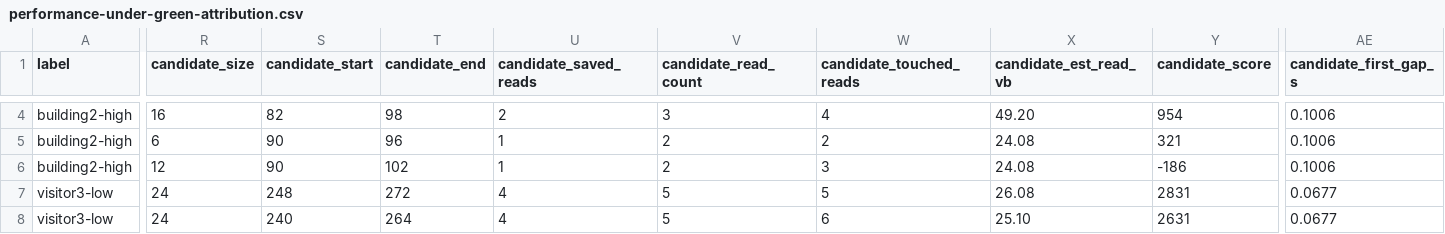
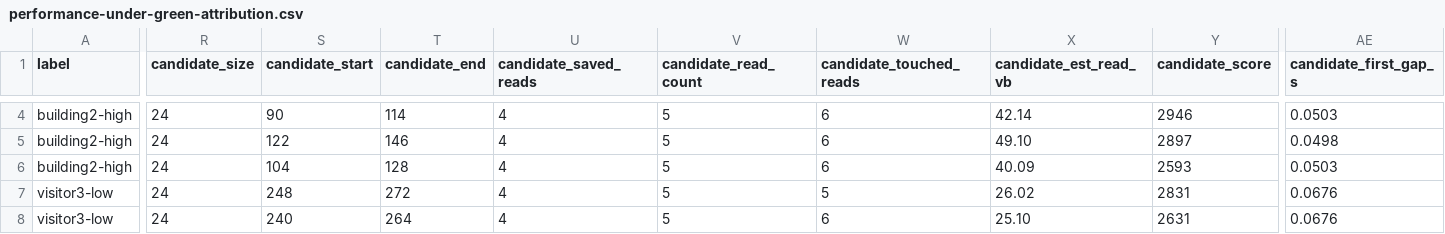
Before and after one commit to huntergdavis/johnny-castaway-ps1, a CSV file: docs/ps1/performance-under-green-attribution.csv, drawn as a sheet; only a part is shown, gaps mark what is left out; the diff covers the shown part only; the diff names each change by its address in the sheet, - before the commit and + after, or states it on an @@ line.

```diff
--- a/docs/ps1/performance-under-green-attribution.csv
+++ b/docs/ps1/performance-under-green-attribution.csv
-R4 (candidate_size): 16
+R4 (candidate_size): 24
-S4 (candidate_start): 82
+S4 (candidate_start): 90
-T4 (candidate_end): 98
+T4 (candidate_end): 114
-U4 (candidate_saved_reads): 2
+U4 (candidate_saved_reads): 4
-V4 (candidate_read_count): 3
+V4 (candidate_read_count): 5
-W4 (candidate_touched_reads): 4
+W4 (candidate_touched_reads): 6
-X4 (candidate_est_read_vb): 49.20
+X4 (candidate_est_read_vb): 42.14
-Y4 (candidate_score): 954
+Y4 (candidate_score): 2946
-AE4 (candidate_first_gap_s): 0.1006
+AE4 (candidate_first_gap_s): 0.0503
-R5 (candidate_size): 6
+R5 (candidate_size): 24
-S5 (candidate_start): 90
+S5 (candidate_start): 122
-T5 (candidate_end): 96
+T5 (candidate_end): 146
-U5:U6 (candidate_saved_reads): 1
+U5:U6 (candidate_saved_reads): 4
-V5:V6 (candidate_read_count): 2
+V5:V6 (candidate_read_count): 5
-W5 (candidate_touched_reads): 2
+W5 (candidate_touched_reads): 6
-X5 (candidate_est_read_vb): 24.08
+X5 (candidate_est_read_vb): 49.10
-Y5 (candidate_score): 321
+Y5 (candidate_score): 2897
-AE5 (candidate_first_gap_s): 0.1006
+AE5 (candidate_first_gap_s): 0.0498
-R6 (candidate_size): 12
+R6 (candidate_size): 24
-S6 (candidate_start): 90
+S6 (candidate_start): 104
-T6 (candidate_end): 102
+T6 (candidate_end): 128
-W6 (candidate_touched_reads): 3
+W6 (candidate_touched_reads): 6
-X6 (candidate_est_read_vb): 24.08
+X6 (candidate_est_read_vb): 40.09
-Y6 (candidate_score): -186
+Y6 (candidate_score): 2593
-AE6 (candidate_first_gap_s): 0.1006
+AE6 (candidate_first_gap_s): 0.0503
-X7 (candidate_est_read_vb): 26.08
+X7 (candidate_est_read_vb): 26.02
-AE7:AE8 (candidate_first_gap_s): 0.0677
+AE7:AE8 (candidate_first_gap_s): 0.0676
```
Also changed, not shown: 62 edited cells elsewhere in this file, docs/ps1/performance-scene-matrix.csv, 15 other files.
